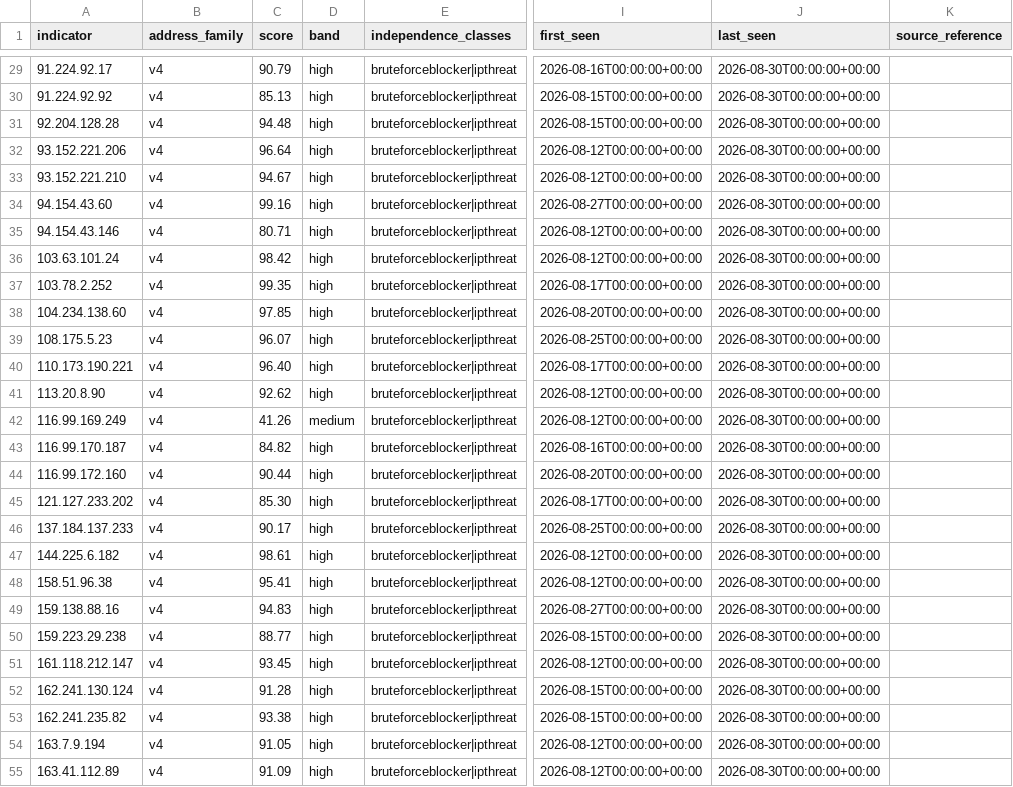
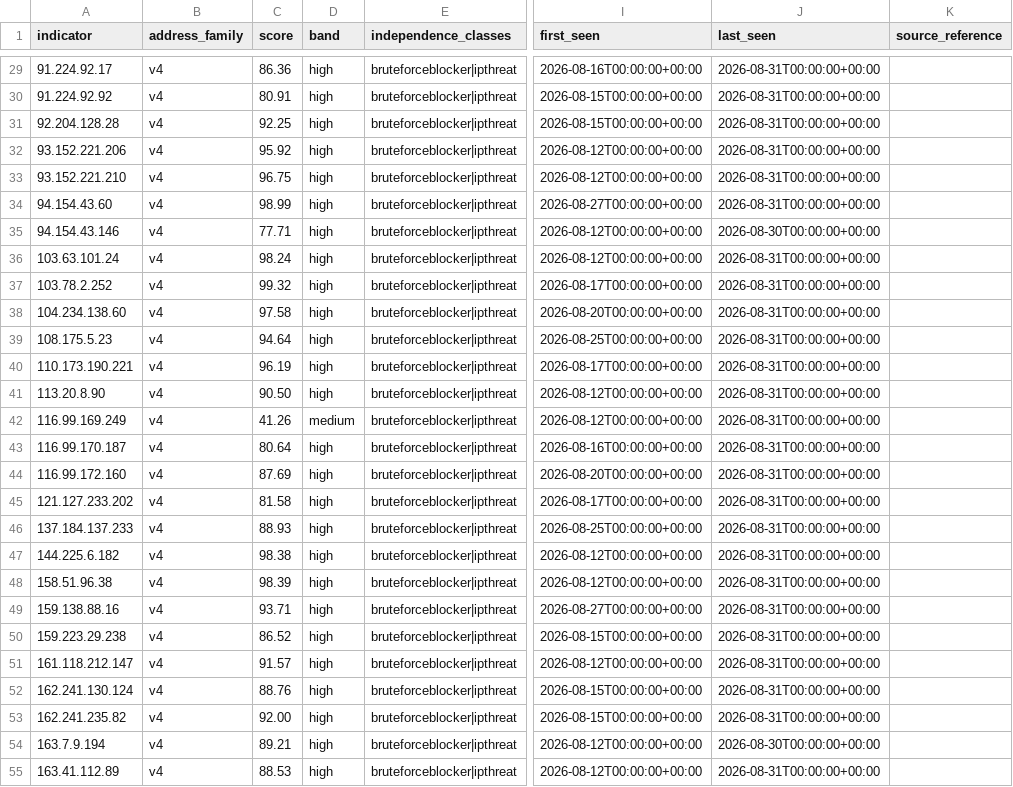
Before and after one commit to neilweitzel/xfeeds, a CSV file: feeds/clean/all.csv, drawn as a sheet; only a part is shown, gaps mark what is left out; the diff covers the shown part only; the diff names each change by its address in the sheet, - before the commit and + after, or states it on an @@ line.

```diff
--- a/feeds/clean/all.csv
+++ b/feeds/clean/all.csv
-C29 (score): 90.79
+C29 (score): 86.36
-J29:J34 (last_seen): 2026-08-30T00:00:00+00:00
+J29:J34 (last_seen): 2026-08-31T00:00:00+00:00
-C30 (score): 85.13
+C30 (score): 80.91
-C31 (score): 94.48
+C31 (score): 92.25
-C32 (score): 96.64
+C32 (score): 95.92
-C33 (score): 94.67
+C33 (score): 96.75
-C34 (score): 99.16
+C34 (score): 98.99
-C35 (score): 80.71
+C35 (score): 77.71
-C36 (score): 98.42
+C36 (score): 98.24
-J36:J53 (last_seen): 2026-08-30T00:00:00+00:00
+J36:J53 (last_seen): 2026-08-31T00:00:00+00:00
-C37 (score): 99.35
+C37 (score): 99.32
-C38 (score): 97.85
+C38 (score): 97.58
-C39 (score): 96.07
+C39 (score): 94.64
-C40 (score): 96.40
+C40 (score): 96.19
-C41 (score): 92.62
+C41 (score): 90.50
-C43 (score): 84.82
+C43 (score): 80.64
-C44 (score): 90.44
+C44 (score): 87.69
-C45 (score): 85.30
+C45 (score): 81.58
-C46 (score): 90.17
+C46 (score): 88.93
-C47 (score): 98.61
+C47 (score): 98.38
-C48 (score): 95.41
+C48 (score): 98.39
-C49 (score): 94.83
+C49 (score): 93.71
-C50 (score): 88.77
+C50 (score): 86.52
-C51 (score): 93.45
+C51 (score): 91.57
-C52 (score): 91.28
+C52 (score): 88.76
-C53 (score): 93.38
+C53 (score): 92.00
-C54 (score): 91.05
+C54 (score): 89.21
-C55 (score): 91.09
+C55 (score): 88.53
-J55 (last_seen): 2026-08-30T00:00:00+00:00
+J55 (last_seen): 2026-08-31T00:00:00+00:00
```
Also changed, not shown: 92 edited cells elsewhere in this file, 51 other files.
